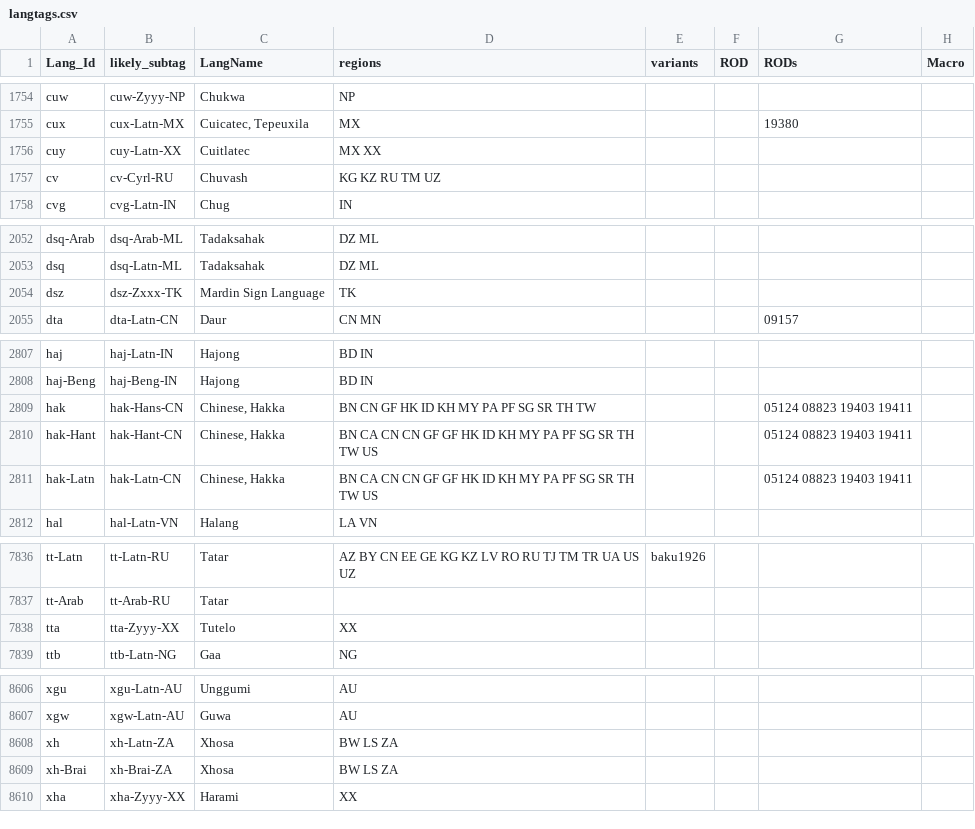
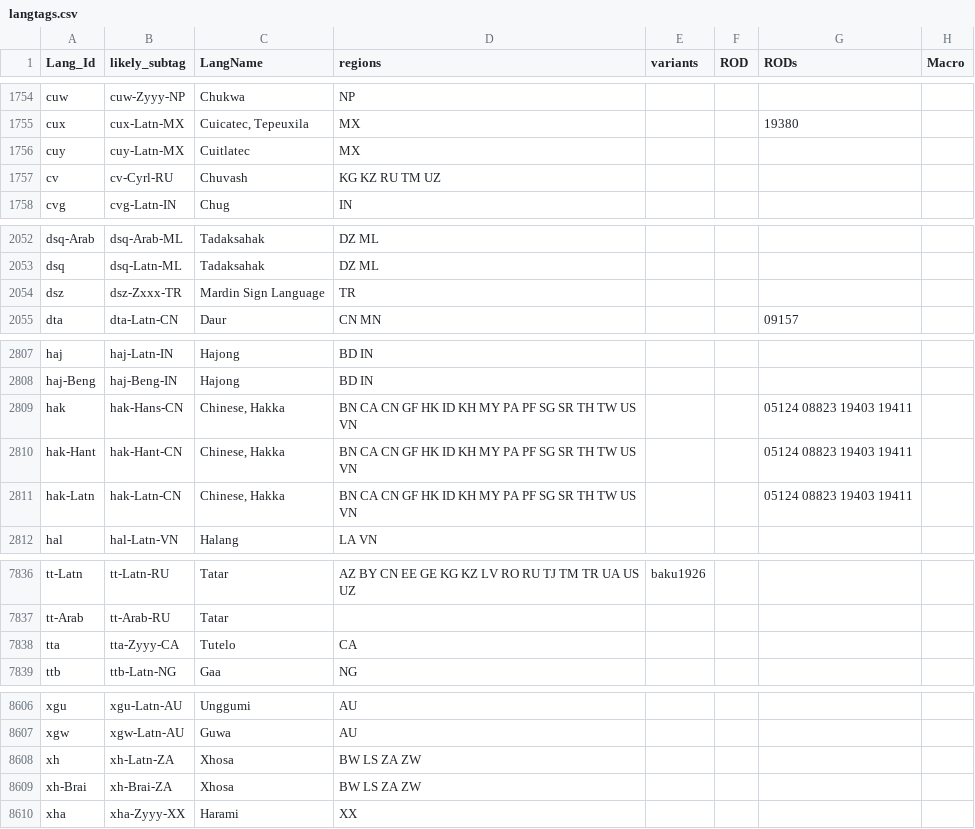
Before and after one commit to silnrsi/langtags, a CSV file: source/langtags.csv, drawn as a sheet; only a part is shown, gaps mark what is left out; the diff covers the shown part only; the diff names each change by its address in the sheet, - before the commit and + after, or states it on an @@ line.

```diff
--- a/source/langtags.csv
+++ b/source/langtags.csv
-B1756 (likely_subtag): cuy-Latn-XX
+B1756 (likely_subtag): cuy-Latn-MX
-D1756 (regions): MX XX
+D1756 (regions): MX
-B2054 (likely_subtag): dsz-Zxxx-TK
+B2054 (likely_subtag): dsz-Zxxx-TR
-D2054 (regions): TK
+D2054 (regions): TR
-D2809 (regions): BN CN GF HK ID KH MY PA PF SG SR TH TW
+D2809 (regions): BN CA CN GF HK ID KH MY PA PF SG SR TH TW US VN
-D2810:D2811 (regions): …CA CN CN GF GF HK ID KH MY PA PF SG SR TH TW US
+D2810:D2811 (regions): …CA CN GF HK ID KH MY PA PF SG SR TH TW US VN
-B7838 (likely_subtag): tta-Zyyy-XX
+B7838 (likely_subtag): tta-Zyyy-CA
-D7838 (regions): XX
+D7838 (regions): CA
-D8608:D8609 (regions): BW LS ZA
+D8608:D8609 (regions): BW LS ZA ZW
```
Also changed, not shown: 2 added rows and 40 edited cells elsewhere in this file.
